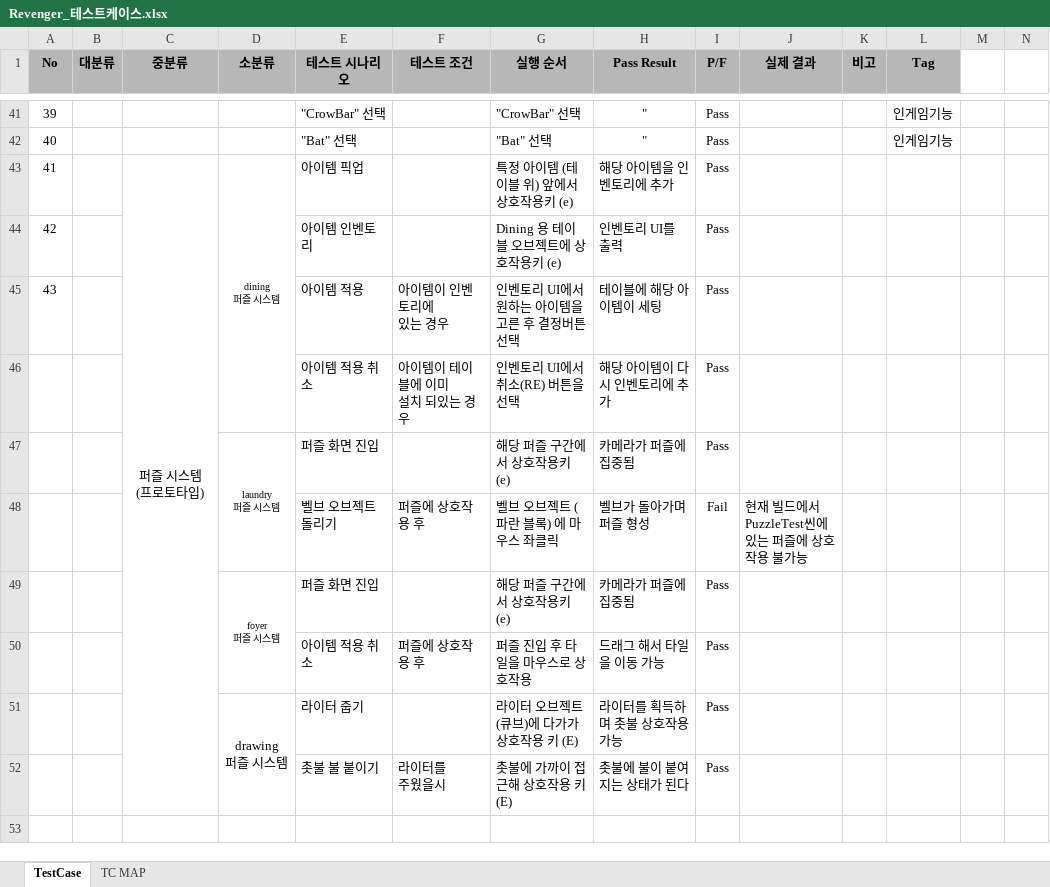
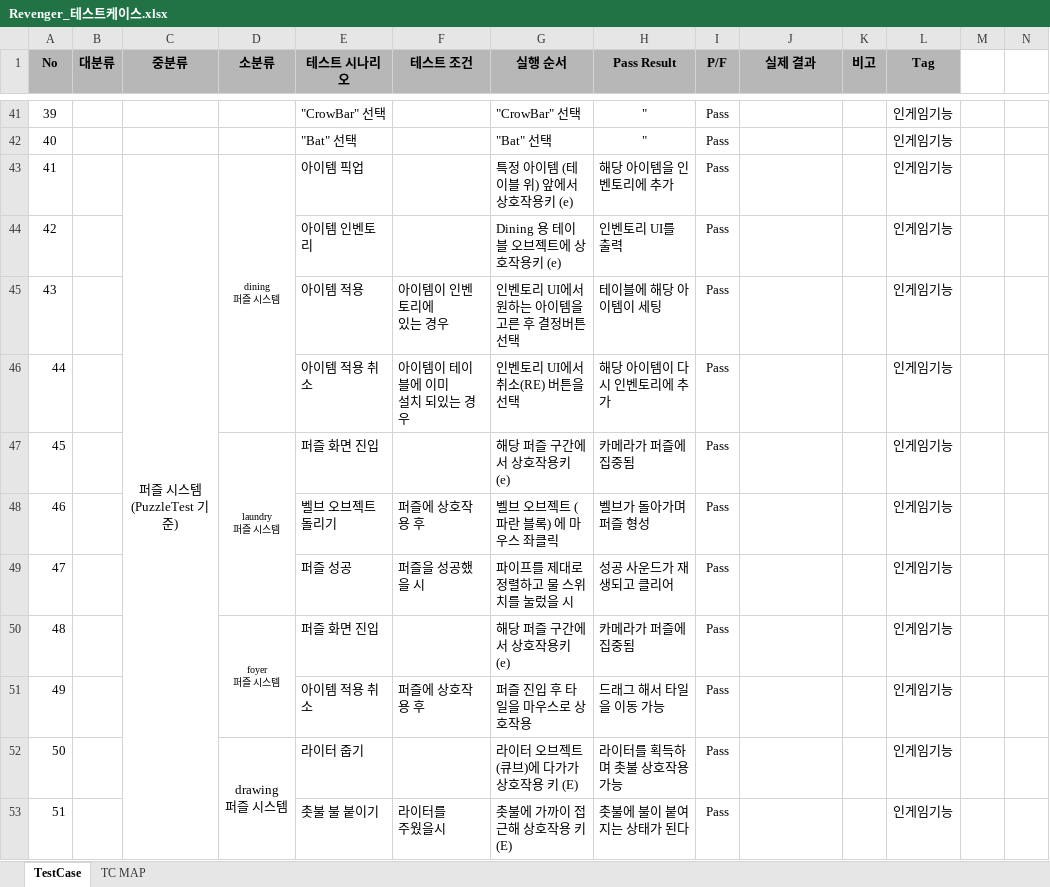
Before and after one commit to losieee/Revenger1, an Excel workbook: Assets/Planning/QA/Revenger_테스트케이스.xlsx, sheet TestCase, drawn as a sheet; only a part is shown, gaps mark what is left out; values as stored, in another font and other column widths than the file's, no borders; conditional formats not drawn; addresses are those after the commit; rows hold the shown columns only; ↵ is a line break in a cell; the diff covers the shown part only; the diff names each change by its address in the sheet, - before the commit and + after, or states it on an @@ line.

Commit message:
[test] 7주차 BTL, 테스트 케이스, 이슈전달

```diff
--- a/Assets/Planning/QA/Revenger_테스트케이스.xlsx (sheet TestCase)
+++ b/Assets/Planning/QA/Revenger_테스트케이스.xlsx (sheet TestCase)
-C43 (중분류): 퍼즐 시스템 ↵ (프로토타입)
+C43 (중분류): 퍼즐 시스템 ↵ (PuzzleTest 기준)
-L43:L48 (Tag): (empty)
+L43:L48 (Tag): 인게임기능
@@ column A (No) renumbered between rows 46 and 53 @@
-I48 (P/F): Fail
+I48 (P/F): Pass
-J48 (실제 결과): 현재 빌드에서 PuzzleTest씬에 있는 퍼즐에 상호작용 불가능
+J48 (실제 결과): (empty)
+row 49: 47 |  |  |  | 퍼즐 성공 | 퍼즐을 성공했을 시 | 파이프를 제대로 정렬하고 물 스위치를 눌렀을 시 | 성공 사운드가 재생되고 클리어 | Pass |  |  | 인게임기능
-L50:L53 (Tag): (empty)
+L50:L53 (Tag): 인게임기능
```
Also changed, not shown: 10 added rows elsewhere in this sheet, sheet TC MAP, 2 other files.
